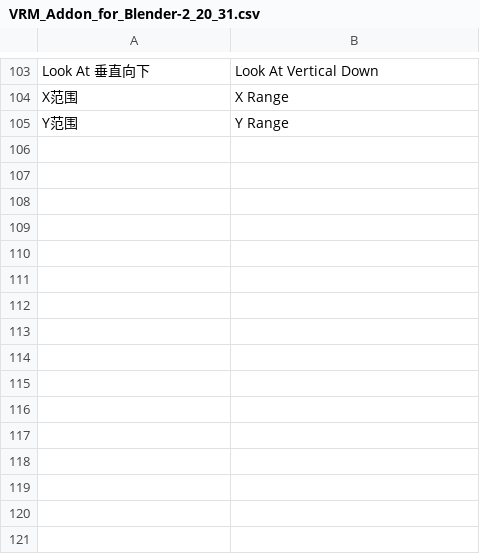
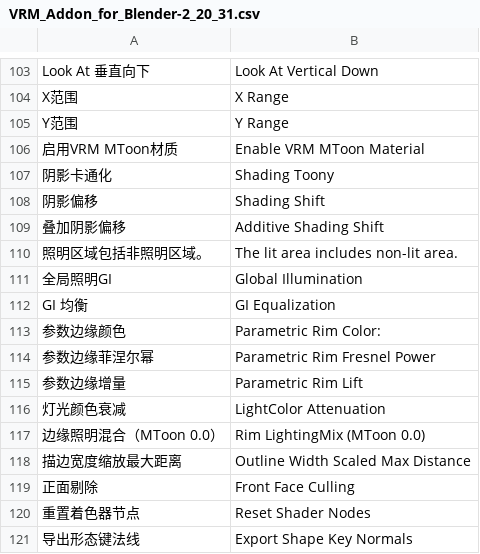
Before and after one commit to HollowAmeChan/Blender_UserTranslate_ChineseLibrary, a CSV file: VRM_Addon_for_Blender-2_20_31.csv, drawn as a sheet; only a part is shown, gaps mark what is left out; the diff names each change by its address in the sheet, - before the commit and + after, or states it on an @@ line.

Commit message:
添加了SwingyBonePhysicsAddon的汉化

```diff
--- a/VRM_Addon_for_Blender-2_20_31.csv
+++ b/VRM_Addon_for_Blender-2_20_31.csv
+row 106: 启用VRM MToon材质 | Enable VRM MToon Material
+row 107: 阴影卡通化 | Shading Toony
+row 108: 阴影偏移 | Shading Shift
+row 109: 叠加阴影偏移 | Additive Shading Shift
+row 110: 照明区域包括非照明区域。 | The lit area includes non-lit area.
+row 111: 全局照明GI | Global Illumination
+row 112: GI 均衡 | GI Equalization
+row 113: 参数边缘颜色 | Parametric Rim Color:
+row 114: 参数边缘菲涅尔幂 | Parametric Rim Fresnel Power
+row 115: 参数边缘增量 | Parametric Rim Lift
+row 116: 灯光颜色衰减 | LightColor Attenuation
+row 117: 边缘照明混合（MToon 0.0） | Rim LightingMix (MToon 0.0)
+row 118: 描边宽度缩放最大距离 | Outline Width Scaled Max Distance
+row 119: 正面剔除 | Front Face Culling
+row 120: 重置着色器节点 | Reset Shader Nodes
+row 121: 导出形态键法线 | Export Shape Key Normals
```
Also changed, not shown: 3 other files.
